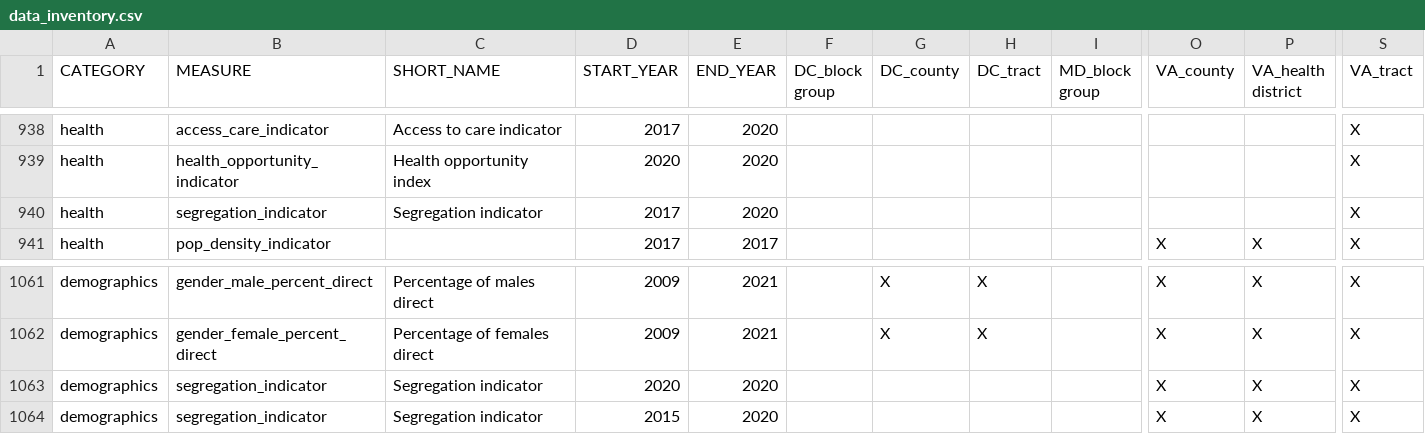
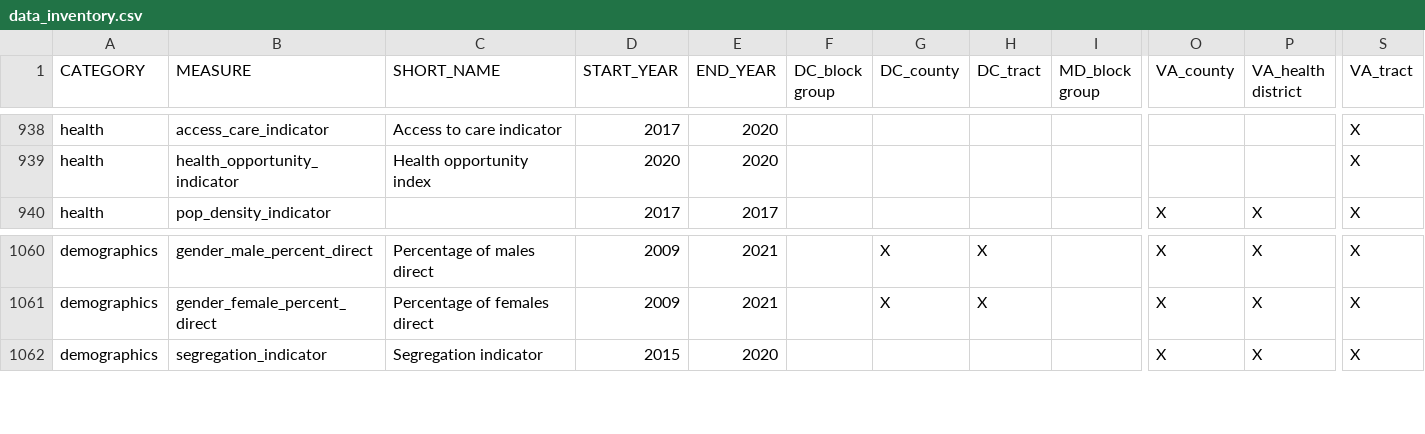
Before and after one commit to uva-bi-sdad/sdc.all, a CSV file: docs/data_inventory.csv, drawn as a sheet; only a part is shown, gaps mark what is left out; rows hold the shown columns only; the diff names each change by its address in the sheet, - before the commit and + after, or states it on an @@ line.

```diff
--- a/docs/data_inventory.csv
+++ b/docs/data_inventory.csv
-row 940: health | segregation_indicator | Segregation indicator | 2017 | 2020 |  |  |  |  |  |  | X
-row 1063: demographics | segregation_indicator | Segregation indicator | 2020 | 2020 |  |  |  |  | X | X | X
```
Also changed, not shown: 15 other files.
